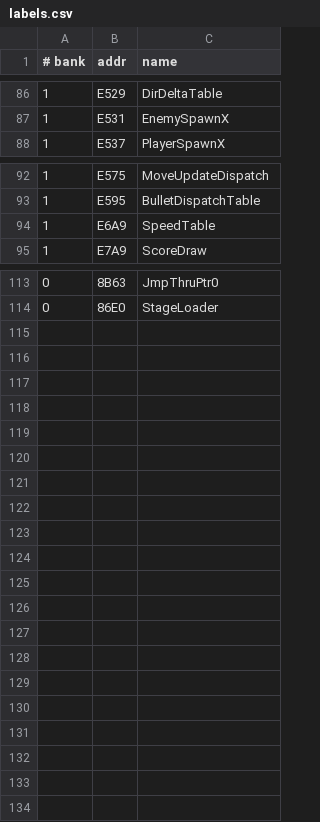
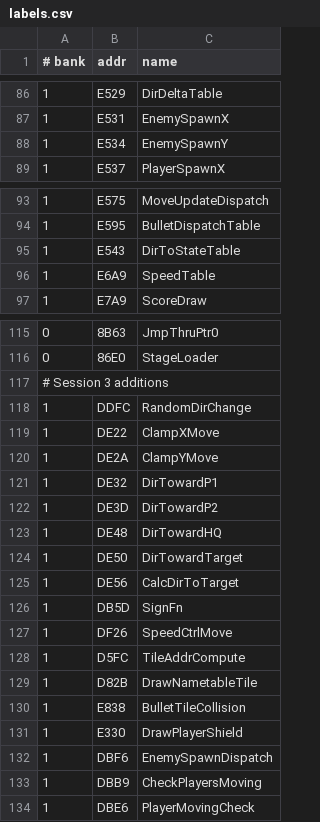
Before and after one commit to vgrichina/battlecity, a CSV file: labels.csv, drawn as a sheet; only a part is shown, gaps mark what is left out; the diff names each change by its address in the sheet, - before the commit and + after, or states it on an @@ line.

```diff
--- a/labels.csv
+++ b/labels.csv
+row 88: 1 | E534 | EnemySpawnY
+row 95: 1 | E543 | DirToStateTable
+row 117: # Session 3 additions
+row 118: 1 | DDFC | RandomDirChange
+row 119: 1 | DE22 | ClampXMove
+row 120: 1 | DE2A | ClampYMove
+row 121: 1 | DE32 | DirTowardP1
+row 122: 1 | DE3D | DirTowardP2
+row 123: 1 | DE48 | DirTowardHQ
+row 124: 1 | DE50 | DirTowardTarget
+row 125: 1 | DE56 | CalcDirToTarget
+row 126: 1 | DB5D | SignFn
+row 127: 1 | DF26 | SpeedCtrlMove
+row 128: 1 | D5FC | TileAddrCompute
+row 129: 1 | D82B | DrawNametableTile
+row 130: 1 | E838 | BulletTileCollision
+row 131: 1 | E330 | DrawPlayerShield
+row 132: 1 | DBF6 | EnemySpawnDispatch
+row 133: 1 | DBB9 | CheckPlayersMoving
+row 134: 1 | DBE6 | PlayerMovingCheck
```
Also changed, not shown: 1 other file.
